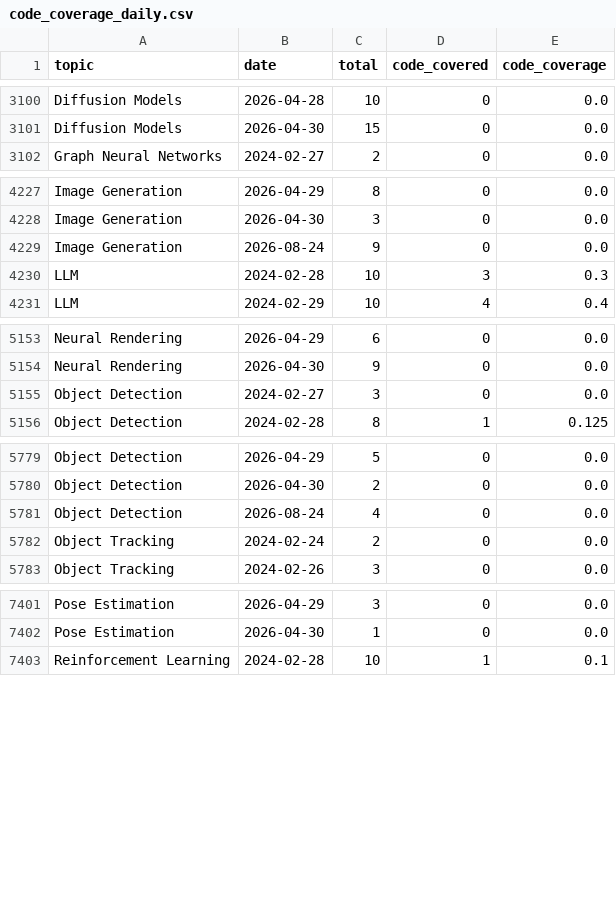
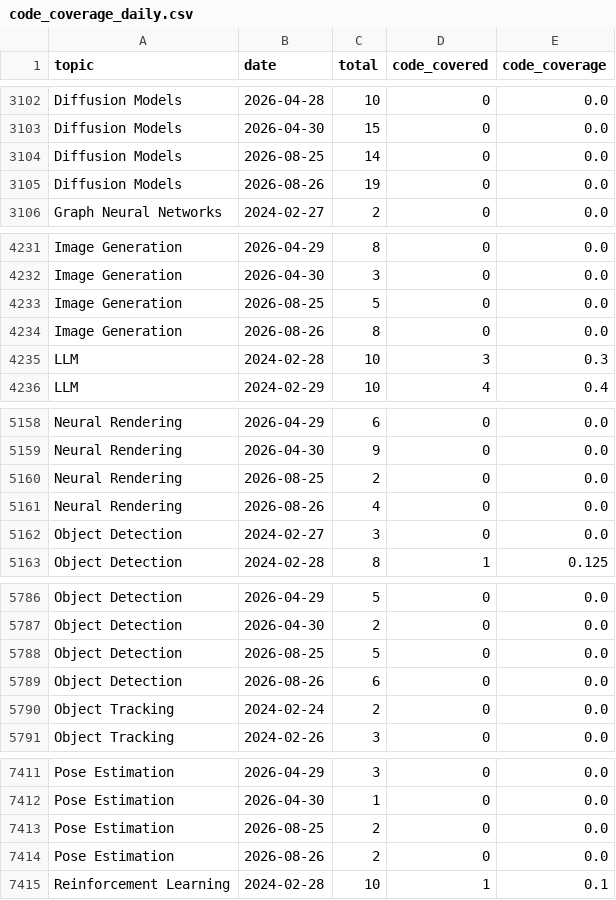
Before and after one commit to a541203686/paper-list, a CSV file: docs/analytics/data/code_coverage_daily.csv, drawn as a sheet; only a part is shown, gaps mark what is left out; the diff covers the shown part only.

```diff
--- a/docs/analytics/data/code_coverage_daily.csv
+++ b/docs/analytics/data/code_coverage_daily.csv
@@ -3101,2 +3103,4 @@ Diffusion Models,2026-04-28,10,0,0.0
 Diffusion Models,2026-04-30,15,0,0.0
+Diffusion Models,2026-08-25,14,0,0.0
+Diffusion Models,2026-08-26,19,0,0.0
 Graph Neural Networks,2024-02-27,2,0,0.0
@@ -4228,3 +4232,4 @@ Image Generation,2026-04-29,8,0,0.0
 Image Generation,2026-04-30,3,0,0.0
-Image Generation,2026-08-24,9,0,0.0
+Image Generation,2026-08-25,5,0,0.0
+Image Generation,2026-08-26,8,0,0.0
 LLM,2024-02-28,10,3,0.3
@@ -5154,2 +5159,4 @@ Neural Rendering,2026-04-29,6,0,0.0
 Neural Rendering,2026-04-30,9,0,0.0
+Neural Rendering,2026-08-25,2,0,0.0
+Neural Rendering,2026-08-26,4,0,0.0
 Object Detection,2024-02-27,3,0,0.0
@@ -5780,3 +5787,4 @@ Object Detection,2026-04-29,5,0,0.0
 Object Detection,2026-04-30,2,0,0.0
-Object Detection,2026-08-24,4,0,0.0
+Object Detection,2026-08-25,5,0,0.0
+Object Detection,2026-08-26,6,0,0.0
 Object Tracking,2024-02-24,2,0,0.0
@@ -7402,2 +7412,4 @@ Pose Estimation,2026-04-29,3,0,0.0
 Pose Estimation,2026-04-30,1,0,0.0
+Pose Estimation,2026-08-25,2,0,0.0
+Pose Estimation,2026-08-26,2,0,0.0
 Reinforcement Learning,2024-02-28,10,1,0.1
```
Also changed, not shown: 7 added rows and 12 edited cells elsewhere in this file, docs/analytics/data/code_coverage_monthly.csv, docs/analytics/data/daily_counts.csv, 55 other files.
